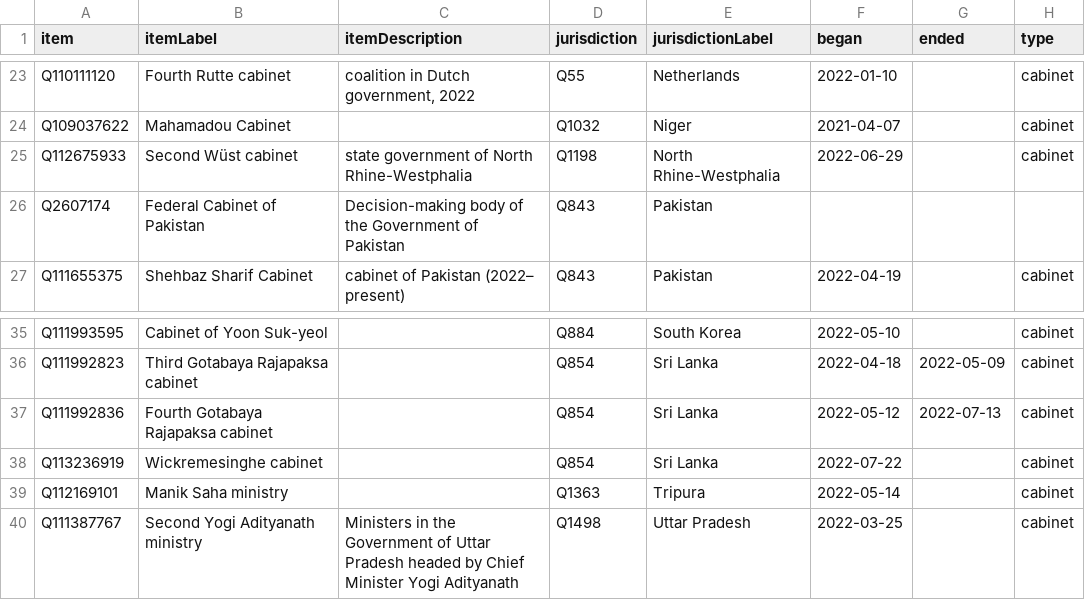
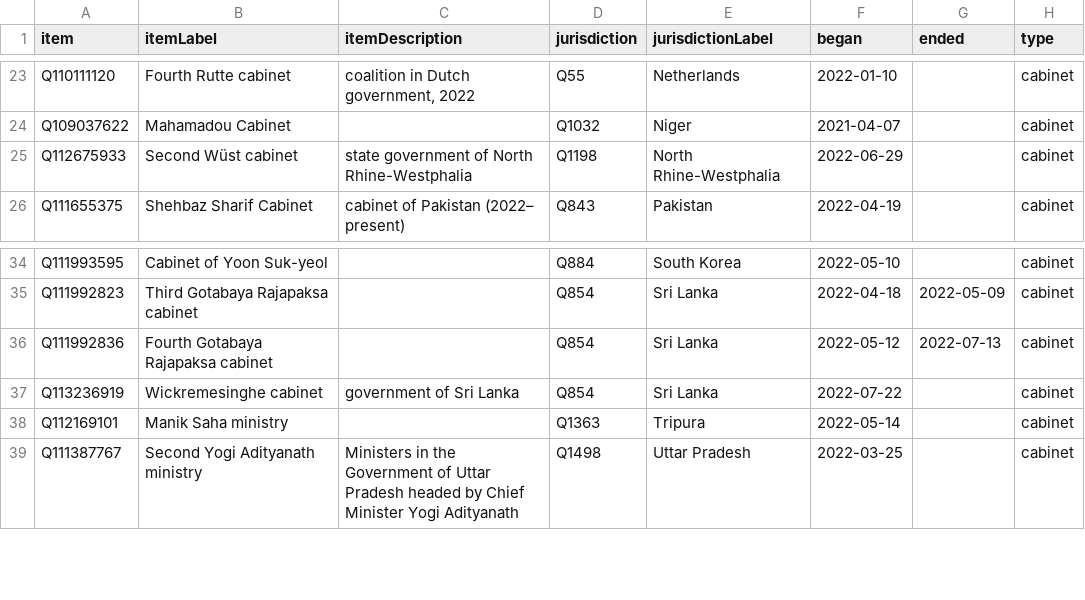
Before and after one commit to every-politician-scrapers/world, a CSV file: wikidata/results/2022-cabinets.csv, drawn as a sheet; only a part is shown, gaps mark what is left out.

Commit message:
Run SPARQL queries

```diff
--- a/wikidata/results/2022-cabinets.csv
+++ b/wikidata/results/2022-cabinets.csv
@@ -25,3 +25,2 @@ Q109037622,Mahamadou Cabinet,,Q1032,Niger,2021-04-07,,cabinet
 Q112675933,Second Wüst cabinet,state government of North Rhine-Westphalia,Q1198,North Rhine-Westphalia,2022-06-29,,cabinet
-Q2607174,Federal Cabinet of Pakistan,Decision-making body of the Government of Pakistan,Q843,Pakistan,,,
 Q111655375,Shehbaz Sharif Cabinet,cabinet of Pakistan (2022– present),Q843,Pakistan,2022-04-19,,cabinet
@@ -37,3 +36,3 @@ Q111992823,Third Gotabaya Rajapaksa cabinet,,Q854,Sri Lanka,2022-04-18,2022-05-0
 Q111992836,Fourth Gotabaya Rajapaksa cabinet,,Q854,Sri Lanka,2022-05-12,2022-07-13,cabinet
-Q113236919,Wickremesinghe cabinet,,Q854,Sri Lanka,2022-07-22,,cabinet
+Q113236919,Wickremesinghe cabinet,government of Sri Lanka,Q854,Sri Lanka,2022-07-22,,cabinet
 Q112169101,Manik Saha ministry,,Q1363,Tripura,2022-05-14,,cabinet
```
